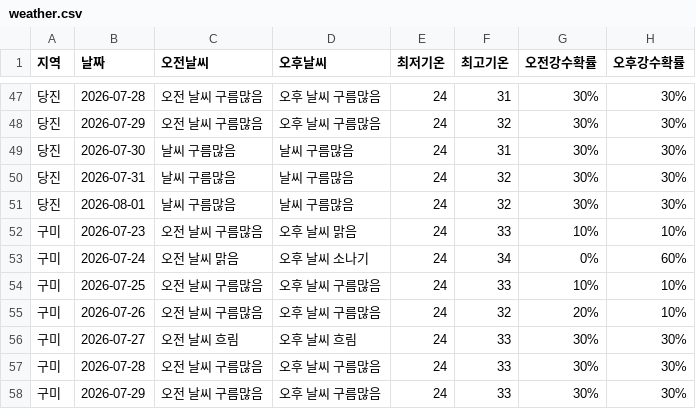
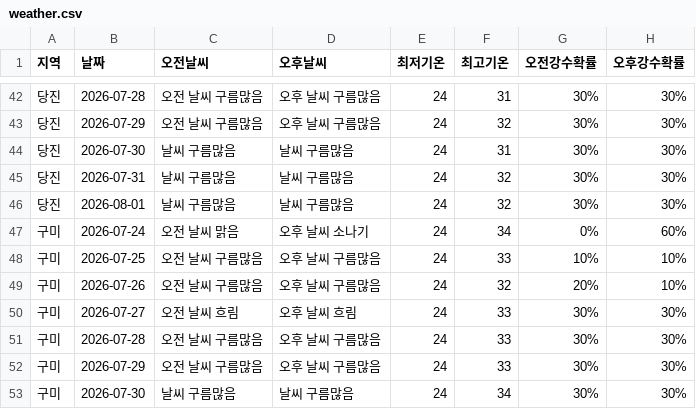
Before and after one commit to wngml7055/potato-times, a CSV file: data/weather.csv, drawn as a sheet; only a part is shown, gaps mark what is left out; the shorter side is filled out with more unchanged rows; the diff covers the shown part only; the diff names each change by its address in the sheet, - before the commit and + after, or states it on an @@ line.

```diff
--- a/data/weather.csv
+++ b/data/weather.csv
-row 52: 구미 | 2026-07-23 | 오전 날씨 구름많음 | 오후 날씨 맑음 | 24 | 33 | 10% | 10%
```
Also changed, not shown: 5 removed rows elsewhere in this file.
